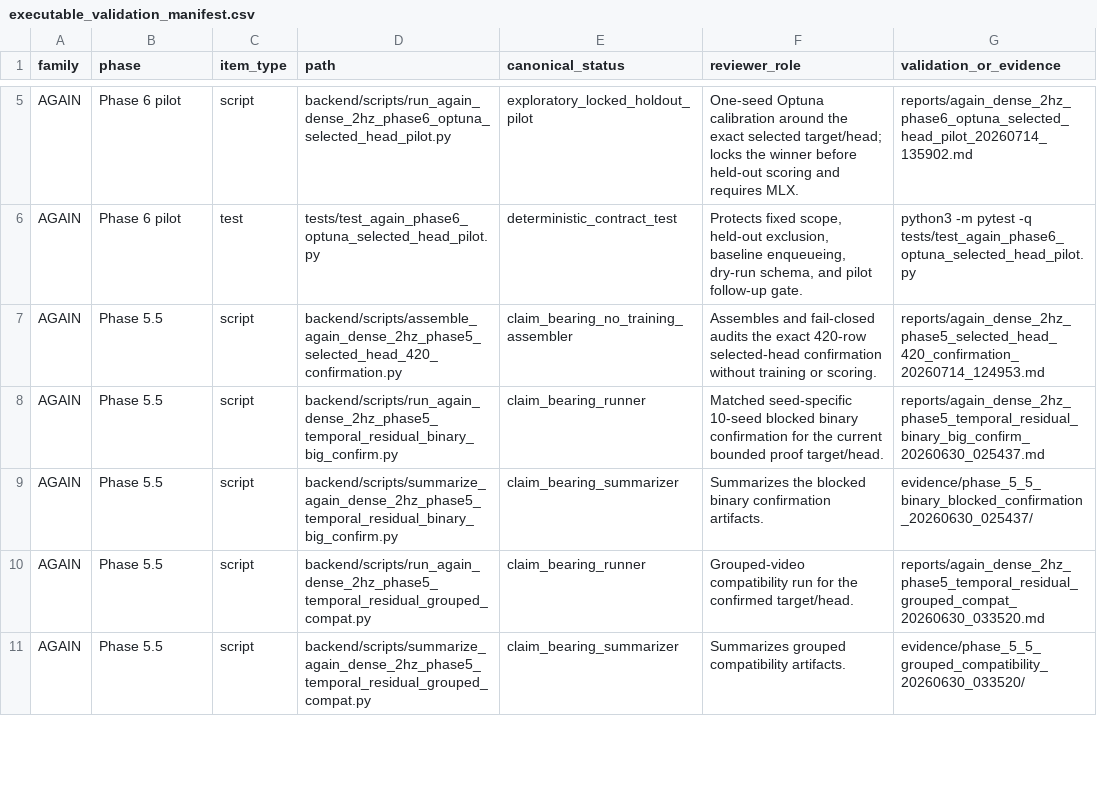
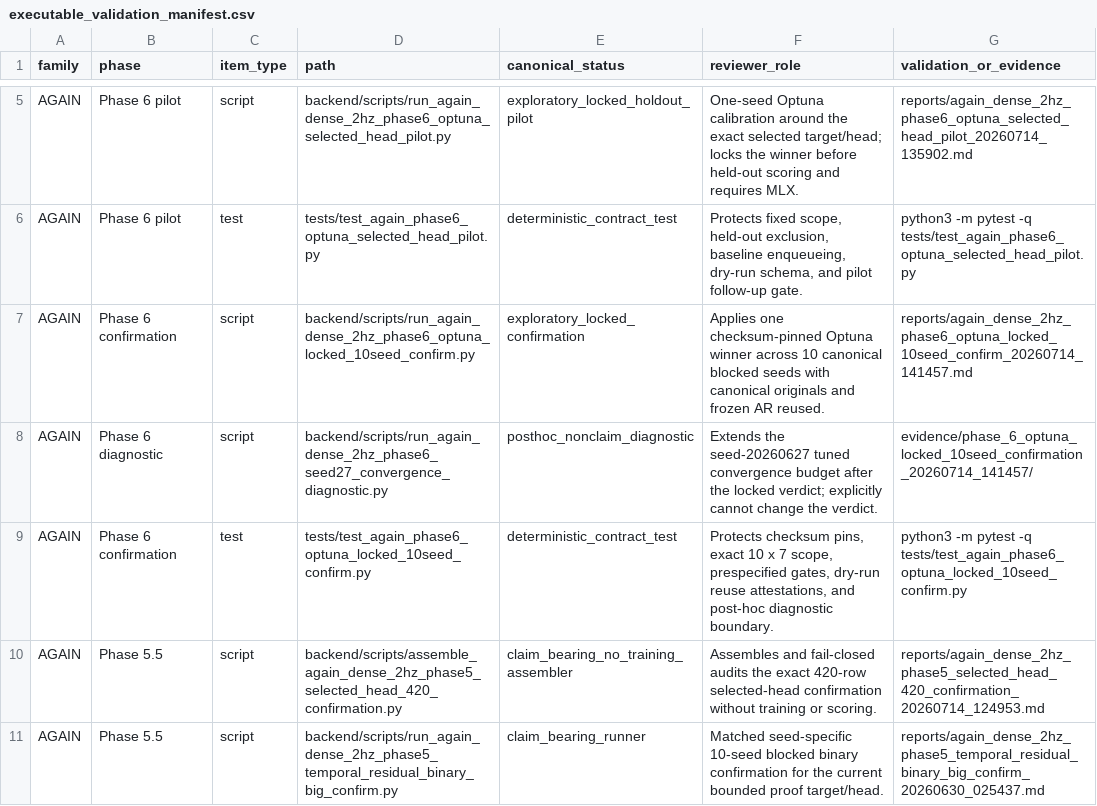
Before and after one commit to MaxSartini/neural-bridge, a CSV file: docs/executable_validation_manifest.csv, drawn as a sheet; only a part is shown, gaps mark what is left out; the shorter side is filled out with more unchanged rows; the diff names each change by its address in the sheet, - before the commit and + after, or states it on an @@ line.

Commit message:
Record Optuna 10-seed confirmation

```diff
--- a/docs/executable_validation_manifest.csv
+++ b/docs/executable_validation_manifest.csv
+row 7: AGAIN | Phase 6 confirmation | script | backend/scripts/run_again_dense_2hz_phase6_optuna_locked_10seed_confirm.py | exploratory_locked_confirmation | Applies one checksum-pinned Optuna winner across 10 canonical blocked seeds with canonical originals and frozen AR reused. | reports/again_dense_2hz_phase6_optuna_locked_10seed_confirm_20260714_141457.md
+row 8: AGAIN | Phase 6 diagnostic | script | backend/scripts/run_again_dense_2hz_phase6_seed27_convergence_diagnostic.py | posthoc_nonclaim_diagnostic | Extends the seed-20260627 tuned convergence budget after the locked verdict; explicitly cannot change the verdict. | evidence/phase_6_optuna_locked_10seed_confirmation_20260714_141457/
+row 9: AGAIN | Phase 6 confirmation | test | tests/test_again_phase6_optuna_locked_10seed_confirm.py | deterministic_contract_test | Protects checksum pins, exact 10 x 7 scope, prespecified gates, dry-run reuse attestations, and post-hoc diagnostic boundary. | python3 -m pytest -q tests/test_again_phase6_optuna_locked_10seed_confirm.py
```
Also changed, not shown: 12 other files.
